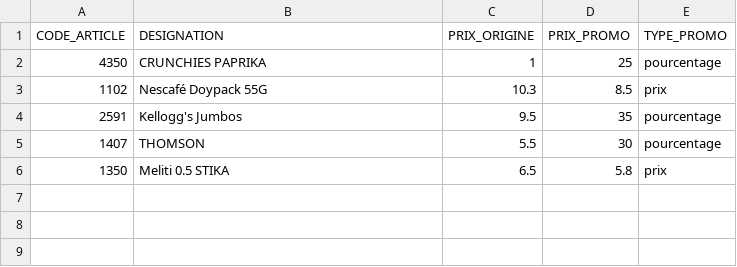
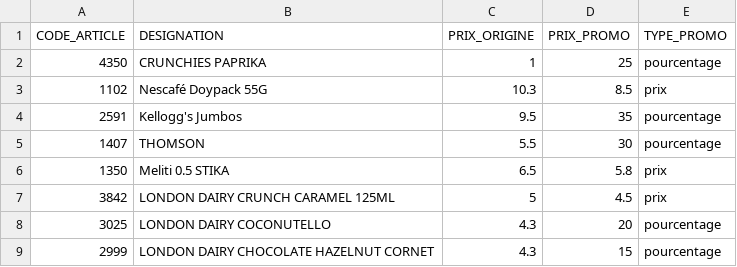
Before and after one commit to dituttitn-code/maxi-jdc-delivery, a CSV file: data/PROMOTIONS.csv, drawn as a sheet; the diff names each change by its address in the sheet, - before the commit and + after, or states it on an @@ line.

Commit message:
Update PROMOTIONS.csv

```diff
--- a/data/PROMOTIONS.csv
+++ b/data/PROMOTIONS.csv
+row 7: 3842 | LONDON DAIRY CRUNCH CARAMEL 125ML | 5 | 4.5 | prix
+row 8: 3025 | LONDON DAIRY COCONUTELLO | 4.3 | 20 | pourcentage
+row 9: 2999 | LONDON DAIRY CHOCOLATE HAZELNUT CORNET | 4.3 | 15 | pourcentage
```
